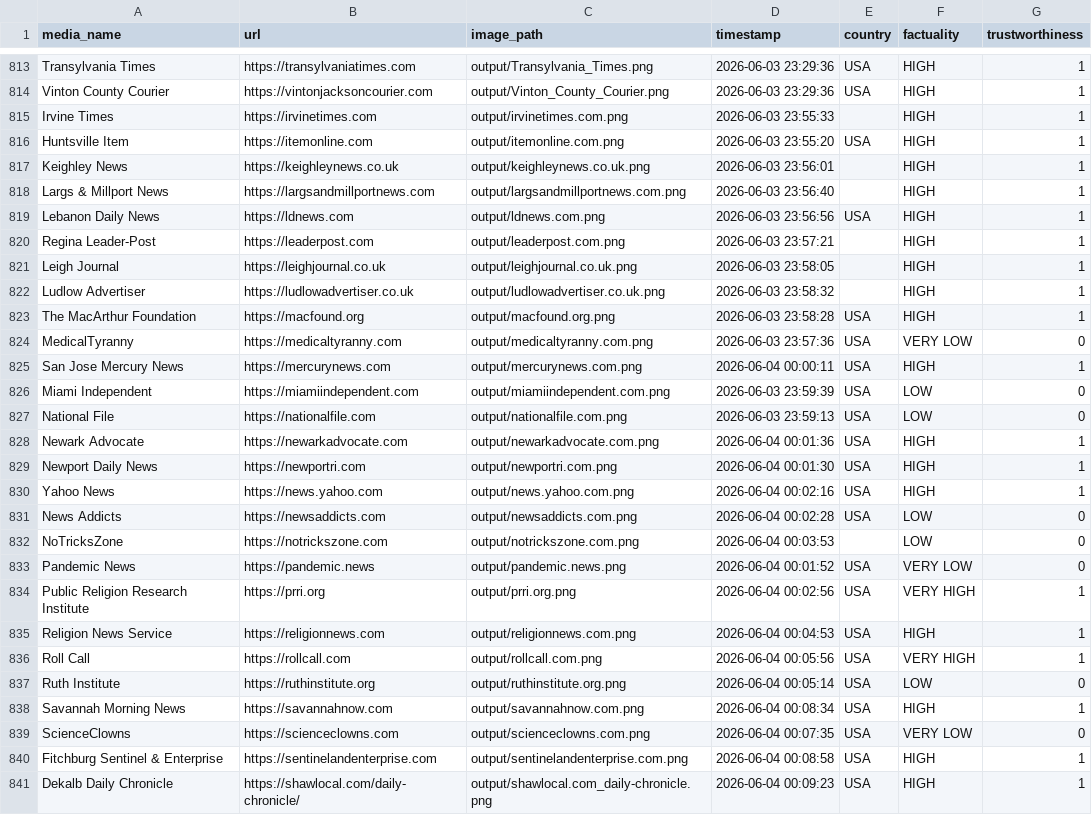
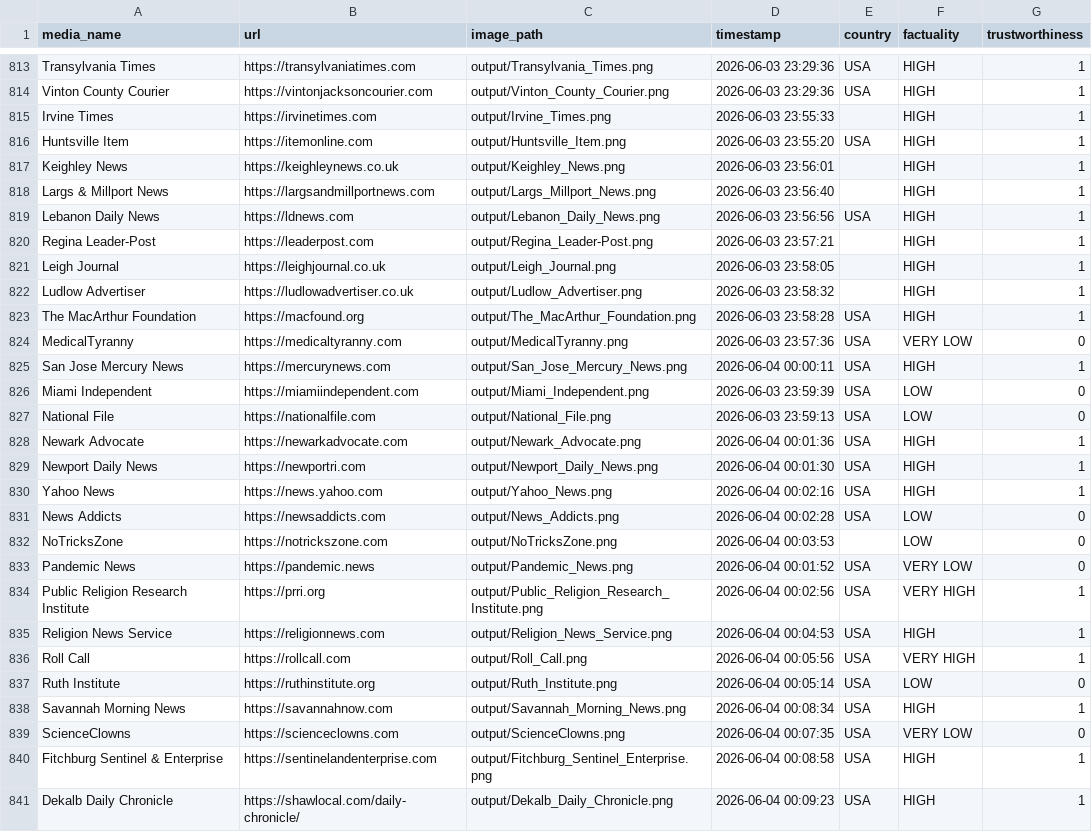
Before and after one commit to ahmertabassum4/media-scope, a CSV file: snapshot_index.csv, drawn as a sheet; only a part is shown, gaps mark what is left out; the diff covers the shown part only.

Commit message:
Updated the snapshot csv

```diff
--- a/snapshot_index.csv
+++ b/snapshot_index.csv
@@ -814,28 +814,28 @@ Transylvania Times,https://transylvaniatimes.com,output/Transylvania_Times.png,2
 Vinton County Courier,https://vintonjacksoncourier.com,output/Vinton_County_Courier.png,2026-06-03 23:29:36,USA,HIGH,1
-Irvine Times,https://irvinetimes.com,output/irvinetimes.com.png,2026-06-03 23:55:33,,HIGH,1
-Huntsville Item,https://itemonline.com,output/itemonline.com.png,2026-06-03 23:55:20,USA,HIGH,1
-Keighley News,https://keighleynews.co.uk,output/keighleynews.co.uk.png,2026-06-03 23:56:01,,HIGH,1
-Largs & Millport News,https://largsandmillportnews.com,output/largsandmillportnews.com.png,2026-06-03 23:56:40,,HIGH,1
-Lebanon Daily News,https://ldnews.com,output/ldnews.com.png,2026-06-03 23:56:56,USA,HIGH,1
-Regina Leader-Post,https://leaderpost.com,output/leaderpost.com.png,2026-06-03 23:57:21,,HIGH,1
-Leigh Journal,https://leighjournal.co.uk,output/leighjournal.co.uk.png,2026-06-03 23:58:05,,HIGH,1
-Ludlow Advertiser,https://ludlowadvertiser.co.uk,output/ludlowadvertiser.co.uk.png,2026-06-03 23:58:32,,HIGH,1
-The MacArthur Foundation,https://macfound.org,output/macfound.org.png,2026-06-03 23:58:28,USA,HIGH,1
-MedicalTyranny,https://medicaltyranny.com,output/medicaltyranny.com.png,2026-06-03 23:57:36,USA,VERY LOW,0
-San Jose Mercury News,https://mercurynews.com,output/mercurynews.com.png,2026-06-04 00:00:11,USA,HIGH,1
-Miami Independent,https://miamiindependent.com,output/miamiindependent.com.png,2026-06-03 23:59:39,USA,LOW,0
-National File,https://nationalfile.com,output/nationalfile.com.png,2026-06-03 23:59:13,USA,LOW,0
-Newark Advocate,https://newarkadvocate.com,output/newarkadvocate.com.png,2026-06-04 00:01:36,USA,HIGH,1
-Newport Daily News,https://newportri.com,output/newportri.com.png,2026-06-04 00:01:30,USA,HIGH,1
-Yahoo News,https://news.yahoo.com,output/news.yahoo.com.png,2026-06-04 00:02:16,USA,HIGH,1
-News Addicts,https://newsaddicts.com,output/newsaddicts.com.png,2026-06-04 00:02:28,USA,LOW,0
-NoTricksZone,https://notrickszone.com,output/notrickszone.com.png,2026-06-04 00:03:53,,LOW,0
-Pandemic News,https://pandemic.news,output/pandemic.news.png,2026-06-04 00:01:52,USA,VERY LOW,0
-Public Religion Research Institute,https://prri.org,output/prri.org.png,2026-06-04 00:02:56,USA,VERY HIGH,1
-Religion News Service,https://religionnews.com,output/religionnews.com.png,2026-06-04 00:04:53,USA,HIGH,1
-Roll Call,https://rollcall.com,output/rollcall.com.png,2026-06-04 00:05:56,USA,VERY HIGH,1
-Ruth Institute,https://ruthinstitute.org,output/ruthinstitute.org.png,2026-06-04 00:05:14,USA,LOW,0
-Savannah Morning News,https://savannahnow.com,output/savannahnow.com.png,2026-06-04 00:08:34,USA,HIGH,1
-ScienceClowns,https://scienceclowns.com,output/scienceclowns.com.png,2026-06-04 00:07:35,USA,VERY LOW,0
-Fitchburg Sentinel & Enterprise,https://sentinelandenterprise.com,output/sentinelandenterprise.com.png,2026-06-04 00:08:58,USA,HIGH,1
-Dekalb Daily Chronicle,https://shawlocal.com/daily-chronicle/,output/shawlocal.com_daily-chronicle.png,2026-06-04 00:09:23,USA,HIGH,1
+Irvine Times,https://irvinetimes.com,output/Irvine_Times.png,2026-06-03 23:55:33,,HIGH,1
+Huntsville Item,https://itemonline.com,output/Huntsville_Item.png,2026-06-03 23:55:20,USA,HIGH,1
+Keighley News,https://keighleynews.co.uk,output/Keighley_News.png,2026-06-03 23:56:01,,HIGH,1
+Largs & Millport News,https://largsandmillportnews.com,output/Largs_Millport_News.png,2026-06-03 23:56:40,,HIGH,1
+Lebanon Daily News,https://ldnews.com,output/Lebanon_Daily_News.png,2026-06-03 23:56:56,USA,HIGH,1
+Regina Leader-Post,https://leaderpost.com,output/Regina_Leader-Post.png,2026-06-03 23:57:21,,HIGH,1
+Leigh Journal,https://leighjournal.co.uk,output/Leigh_Journal.png,2026-06-03 23:58:05,,HIGH,1
+Ludlow Advertiser,https://ludlowadvertiser.co.uk,output/Ludlow_Advertiser.png,2026-06-03 23:58:32,,HIGH,1
+The MacArthur Foundation,https://macfound.org,output/The_MacArthur_Foundation.png,2026-06-03 23:58:28,USA,HIGH,1
+MedicalTyranny,https://medicaltyranny.com,output/MedicalTyranny.png,2026-06-03 23:57:36,USA,VERY LOW,0
+San Jose Mercury News,https://mercurynews.com,output/San_Jose_Mercury_News.png,2026-06-04 00:00:11,USA,HIGH,1
+Miami Independent,https://miamiindependent.com,output/Miami_Independent.png,2026-06-03 23:59:39,USA,LOW,0
+National File,https://nationalfile.com,output/National_File.png,2026-06-03 23:59:13,USA,LOW,0
+Newark Advocate,https://newarkadvocate.com,output/Newark_Advocate.png,2026-06-04 00:01:36,USA,HIGH,1
+Newport Daily News,https://newportri.com,output/Newport_Daily_News.png,2026-06-04 00:01:30,USA,HIGH,1
+Yahoo News,https://news.yahoo.com,output/Yahoo_News.png,2026-06-04 00:02:16,USA,HIGH,1
+News Addicts,https://newsaddicts.com,output/News_Addicts.png,2026-06-04 00:02:28,USA,LOW,0
+NoTricksZone,https://notrickszone.com,output/NoTricksZone.png,2026-06-04 00:03:53,,LOW,0
+Pandemic News,https://pandemic.news,output/Pandemic_News.png,2026-06-04 00:01:52,USA,VERY LOW,0
+Public Religion Research Institute,https://prri.org,output/Public_Religion_Research_Institute.png,2026-06-04 00:02:56,USA,VERY HIGH,1
+Religion News Service,https://religionnews.com,output/Religion_News_Service.png,2026-06-04 00:04:53,USA,HIGH,1
+Roll Call,https://rollcall.com,output/Roll_Call.png,2026-06-04 00:05:56,USA,VERY HIGH,1
+Ruth Institute,https://ruthinstitute.org,output/Ruth_Institute.png,2026-06-04 00:05:14,USA,LOW,0
+Savannah Morning News,https://savannahnow.com,output/Savannah_Morning_News.png,2026-06-04 00:08:34,USA,HIGH,1
+ScienceClowns,https://scienceclowns.com,output/ScienceClowns.png,2026-06-04 00:07:35,USA,VERY LOW,0
+Fitchburg Sentinel & Enterprise,https://sentinelandenterprise.com,output/Fitchburg_Sentinel_Enterprise.png,2026-06-04 00:08:58,USA,HIGH,1
+Dekalb Daily Chronicle,https://shawlocal.com/daily-chronicle/,output/Dekalb_Daily_Chronicle.png,2026-06-04 00:09:23,USA,HIGH,1
```
Also changed, not shown: 26 edited cells elsewhere in this file.
